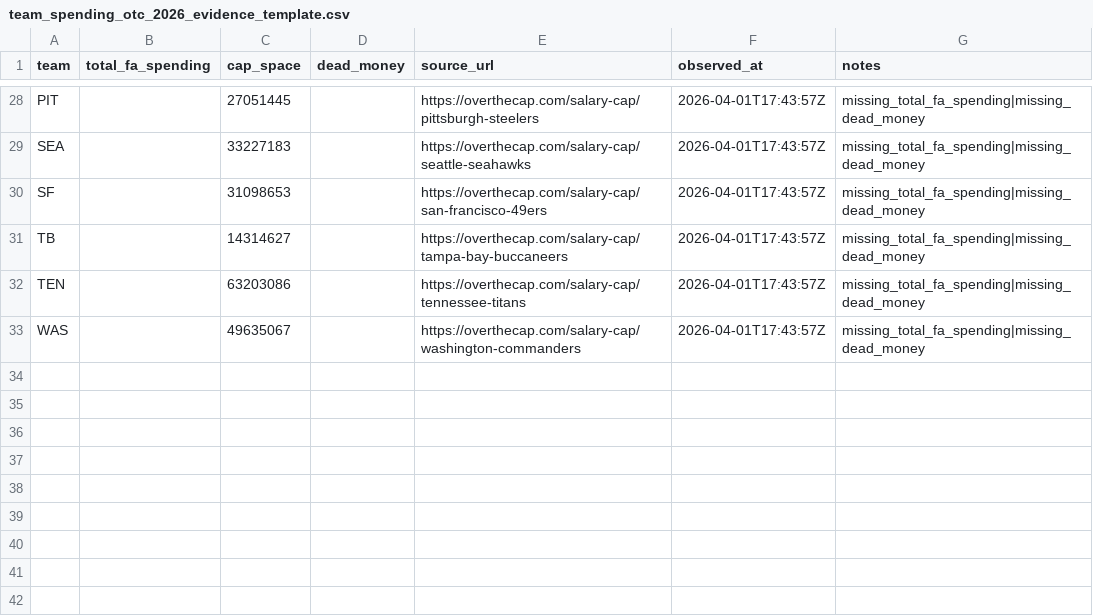
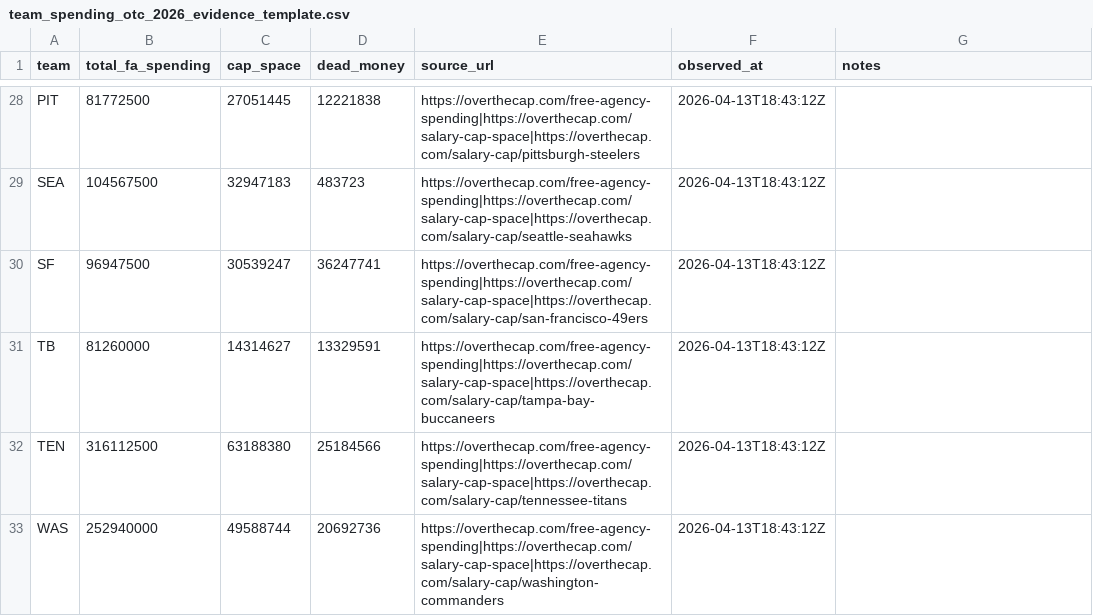
Before and after one commit to rmallorybpc/nflanalysis, a CSV file: data/raw/offseason/team_spending_otc_2026_evidence_template.csv, drawn as a sheet; only a part is shown, gaps mark what is left out; the diff covers the shown part only; the diff names each change by its address in the sheet, - before the commit and + after, or states it on an @@ line.

Commit message:
Rebuild 2026 OTC team spending from league tables

```diff
--- a/data/raw/offseason/team_spending_otc_2026_evidence_template.csv
+++ b/data/raw/offseason/team_spending_otc_2026_evidence_template.csv
-B28 (total_fa_spending): (empty)
+B28 (total_fa_spending): 81772500
-D28 (dead_money): (empty)
+D28 (dead_money): 12221838
-E28 (source_url): https://overthecap.com/salary-cap/pittsburgh-steelers
+E28 (source_url): https://overthecap.com/free-agency-spending|https://overthecap.com/salary-cap-space|https://overthecap.com/salary-cap/pittsburgh-steelers
-F28:F33 (observed_at): 2026-04-01T17:43:57Z
+F28:F33 (observed_at): 2026-04-13T18:43:12Z
-G28:G33 (notes): missing_total_fa_spending|missing_dead_money
+G28:G33 (notes): (empty)
-B29 (total_fa_spending): (empty)
+B29 (total_fa_spending): 104567500
-C29 (cap_space): 33227183
+C29 (cap_space): 32947183
-D29 (dead_money): (empty)
+D29 (dead_money): 483723
-E29 (source_url): https://overthecap.com/salary-cap/seattle-seahawks
+E29 (source_url): https://overthecap.com/free-agency-spending|https://overthecap.com/salary-cap-space|https://overthecap.com/salary-cap/seattle-seahawks
-B30 (total_fa_spending): (empty)
+B30 (total_fa_spending): 96947500
-C30 (cap_space): 31098653
+C30 (cap_space): 30539247
-D30 (dead_money): (empty)
+D30 (dead_money): 36247741
-E30 (source_url): https://overthecap.com/salary-cap/san-francisco-49ers
+E30 (source_url): https://overthecap.com/free-agency-spending|https://overthecap.com/salary-cap-space|https://overthecap.com/salary-cap/san-francisco-49ers
-B31 (total_fa_spending): (empty)
+B31 (total_fa_spending): 81260000
-D31 (dead_money): (empty)
+D31 (dead_money): 13329591
-E31 (source_url): https://overthecap.com/salary-cap/tampa-bay-buccaneers
+E31 (source_url): https://overthecap.com/free-agency-spending|https://overthecap.com/salary-cap-space|https://overthecap.com/salary-cap/tampa-bay-buccaneers
-B32 (total_fa_spending): (empty)
+B32 (total_fa_spending): 316112500
-C32 (cap_space): 63203086
+C32 (cap_space): 63188380
-D32 (dead_money): (empty)
+D32 (dead_money): 25184566
-E32 (source_url): https://overthecap.com/salary-cap/tennessee-titans
+E32 (source_url): https://overthecap.com/free-agency-spending|https://overthecap.com/salary-cap-space|https://overthecap.com/salary-cap/tennessee-titans
-B33 (total_fa_spending): (empty)
+B33 (total_fa_spending): 252940000
-C33 (cap_space): 49635067
+C33 (cap_space): 49588744
-D33 (dead_money): (empty)
+D33 (dead_money): 20692736
-E33 (source_url): https://overthecap.com/salary-cap/washington-commanders
+E33 (source_url): https://overthecap.com/free-agency-spending|https://overthecap.com/salary-cap-space|https://overthecap.com/salary-cap/washington-commanders
```
Also changed, not shown: 142 edited cells elsewhere in this file, 5 other files.
